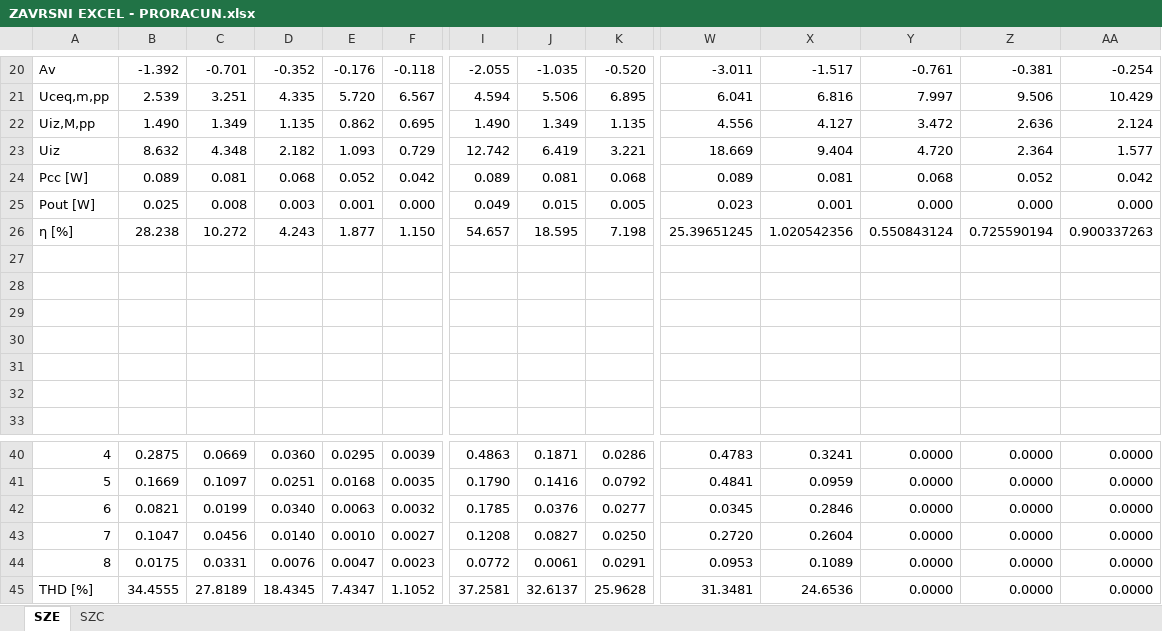
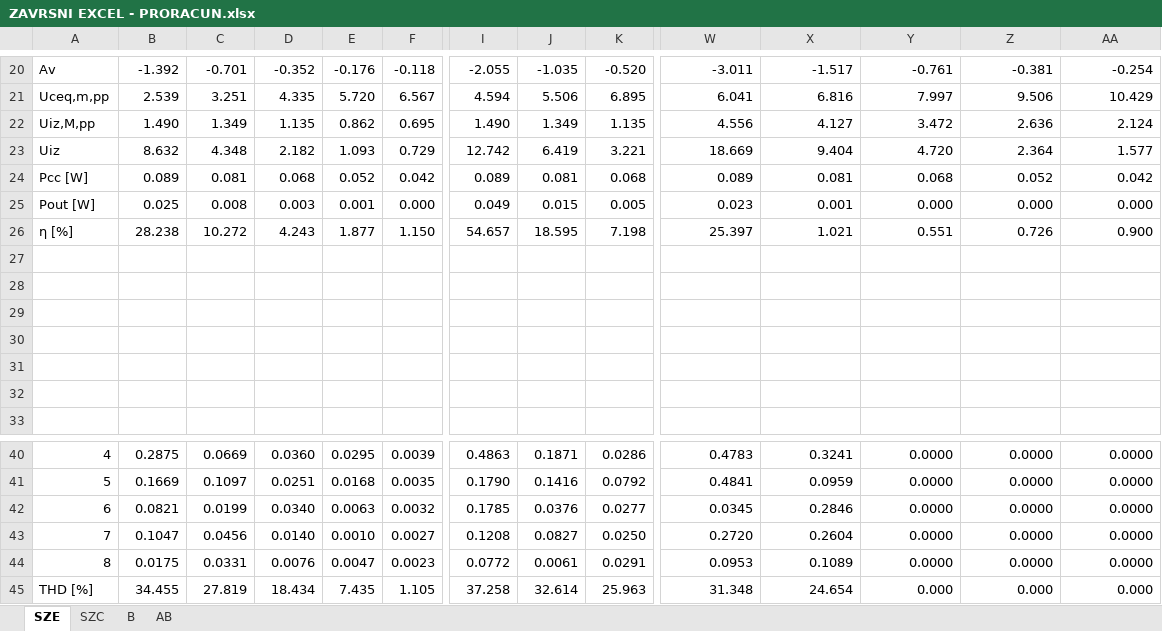
Before and after one commit to Majer02/Bachelor-Thesis, an Excel workbook: EXCEL FILEOVI/ZAVRSNI EXCEL - PRORACUN.xlsx, sheet SZE, drawn as a sheet; only a part is shown, gaps mark what is left out; values as stored, in another font and other column widths than the file's, no cell formats; the diff covers the shown part only; the diff names each change by its address in the sheet, - before the commit and + after, or states it on an @@ line.

```diff
--- a/EXCEL FILEOVI/ZAVRSNI EXCEL - PRORACUN.xlsx (sheet SZE)
+++ b/EXCEL FILEOVI/ZAVRSNI EXCEL - PRORACUN.xlsx (sheet SZE)
+sheet tab: B
+sheet tab: AB
-W26: 25.39651245
+W26: 25.397
-X26: 1.020542356
+X26: 1.021
-Y26: 0.550843124
+Y26: 0.551
-Z26: 0.725590194
+Z26: 0.726
-AA26: 0.900337263
+AA26: 0.900
-B45: 34.4555
+B45: 34.455
-C45: 27.8189
+C45: 27.819
-D45: 18.4345
+D45: 18.434
-E45: 7.4347
+E45: 7.435
-F45: 1.1052
+F45: 1.105
-I45: 37.2581
+I45: 37.258
-J45: 32.6137
+J45: 32.614
-K45: 25.9628
+K45: 25.963
-W45: 31.3481
+W45: 31.348
-X45: 24.6536
+X45: 24.654
-Y45: 0.0000
+Y45: 0.000
-Z45: 0.0000
+Z45: 0.000
-AA45: 0.0000
+AA45: 0.000
```
Also changed, not shown: 12 edited cells elsewhere in this sheet, sheet SZC, cell formats, EXCEL FILEOVI/ZAVRSNI EXCEL - SIM RESULTS .xlsx, 23 other files.
